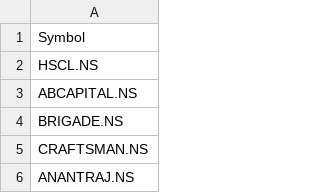
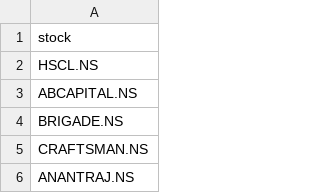
Before and after one commit to KanungoS/stock-engine, a CSV file: stocks.csv, drawn as a sheet; only a part is shown.

Commit message:
Update stocks.csv

```diff
--- a/stocks.csv
+++ b/stocks.csv
@@ -1,2 +1,2 @@
-Symbol
+stock
 HSCL.NS
```
